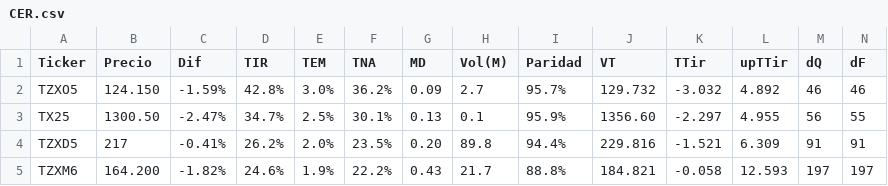
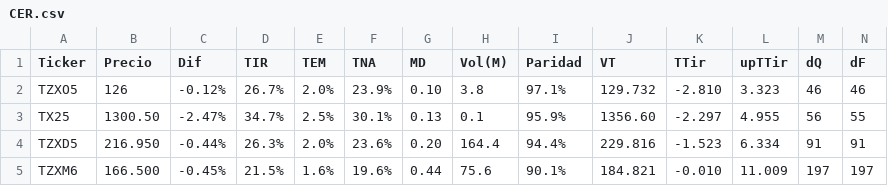
Before and after one commit to FedericoBohl/ArgData, a CSV file: Datos/Bolsa/Bonos/CER.csv, drawn as a sheet; only a part is shown; the diff covers the shown part only; the diff names each change by its address in the sheet, - before the commit and + after, or states it on an @@ line.

```diff
--- a/Datos/Bolsa/Bonos/CER.csv
+++ b/Datos/Bolsa/Bonos/CER.csv
-B2 (Precio): 124.150
+B2 (Precio): 126
-C2 (Dif): -1.59%
+C2 (Dif): -0.12%
-D2 (TIR): 42.8%
+D2 (TIR): 26.7%
-E2 (TEM): 3.0%
+E2 (TEM): 2.0%
-F2 (TNA): 36.2%
+F2 (TNA): 23.9%
-G2 (MD): 0.09
+G2 (MD): 0.10
-H2 (Vol(M)): 2.7
+H2 (Vol(M)): 3.8
-I2 (Paridad): 95.7%
+I2 (Paridad): 97.1%
-K2 (TTir): -3.032
+K2 (TTir): -2.810
-L2 (upTTir): 4.892
+L2 (upTTir): 3.323
-B4 (Precio): 217
+B4 (Precio): 216.950
-C4 (Dif): -0.41%
+C4 (Dif): -0.44%
-D4 (TIR): 26.2%
+D4 (TIR): 26.3%
-F4 (TNA): 23.5%
+F4 (TNA): 23.6%
-H4 (Vol(M)): 89.8
+H4 (Vol(M)): 164.4
-K4 (TTir): -1.521
+K4 (TTir): -1.523
-L4 (upTTir): 6.309
+L4 (upTTir): 6.334
-B5 (Precio): 164.200
+B5 (Precio): 166.500
-C5 (Dif): -1.82%
+C5 (Dif): -0.45%
-D5 (TIR): 24.6%
+D5 (TIR): 21.5%
-E5 (TEM): 1.9%
+E5 (TEM): 1.6%
-F5 (TNA): 22.2%
+F5 (TNA): 19.6%
-G5 (MD): 0.43
+G5 (MD): 0.44
-H5 (Vol(M)): 21.7
+H5 (Vol(M)): 75.6
-I5 (Paridad): 88.8%
+I5 (Paridad): 90.1%
-K5 (TTir): -0.058
+K5 (TTir): -0.010
-L5 (upTTir): 12.593
+L5 (upTTir): 11.009
```
Also changed, not shown: 114 edited cells elsewhere in this file, Datos/Bolsa/Bonos/Bonos en USD.csv, Datos/Bolsa/Bonos/Letras y Tasa Fija.csv, 8 other files.
